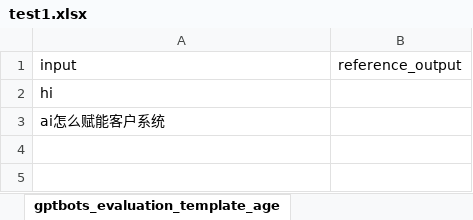
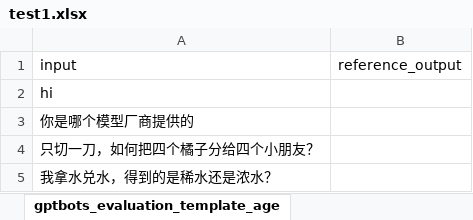
Before and after one commit to CurtisYoung18/agent-api-testing-platform, an Excel workbook: test1.xlsx, sheet gptbots_evaluation_template_age, drawn as a sheet; values as stored, in another font and other column widths than the file's, no borders; the diff names each change by its address in the sheet, - before the commit and + after, or states it on an @@ line.

```diff
--- a/test1.xlsx (sheet gptbots_evaluation_template_age)
+++ b/test1.xlsx (sheet gptbots_evaluation_template_age)
-A3: ai怎么赋能客户系统
+A3: 你是哪个模型厂商提供的
+row 4: 只切一刀，如何把四个橘子分给四个小朋友？
+row 5: 我拿水兑水，得到的是稀水还是浓水？
```
Also changed, not shown: 4 other files.
